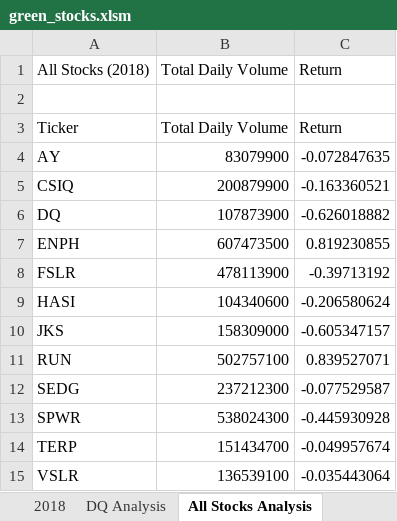
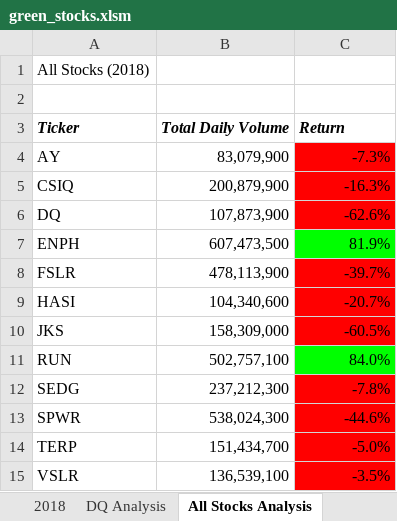
Before and after one commit to felixwong86/stock-analysis, an Excel workbook: green_stocks.xlsm, sheet All Stocks Analysis, drawn as a sheet; values as stored, in another font and other column widths than the file's, no borders; charts and pictures not drawn; the diff names each change by its address in the sheet, - before the commit and + after, or states it on an @@ line.

Commit message:
Add files via upload

```diff
--- a/green_stocks.xlsm (sheet All Stocks Analysis)
+++ b/green_stocks.xlsm (sheet All Stocks Analysis)
-B1 (Total Daily Volume): Total Daily Volume
+B1 (Total Daily Volume): (empty)
-C1 (Return): Return
+C1 (Return): (empty)
@@ A3:C3 bold: off → on, italic: off → on @@
-B4 (Total Daily Volume): 83079900
+B4 (Total Daily Volume): 83,079,900
-C4 (Return): -0.072847635
+C4 (Return): -7.3%
-C4:C6 fill: none
+C4:C6 fill: #FF0000
-B5 (Total Daily Volume): 200879900
+B5 (Total Daily Volume): 200,879,900
-C5 (Return): -0.163360521
+C5 (Return): -16.3%
-B6 (Total Daily Volume): 107873900
+B6 (Total Daily Volume): 107,873,900
-C6 (Return): -0.626018882
+C6 (Return): -62.6%
-B7 (Total Daily Volume): 607473500
+B7 (Total Daily Volume): 607,473,500
-C7 (Return): 0.819230855
+C7 (Return): 81.9%
-C7 fill: none
+C7 fill: #00FF00
-B8 (Total Daily Volume): 478113900
+B8 (Total Daily Volume): 478,113,900
-C8 (Return): -0.39713192
+C8 (Return): -39.7%
-C8:C10 fill: none
+C8:C10 fill: #FF0000
-B9 (Total Daily Volume): 104340600
+B9 (Total Daily Volume): 104,340,600
-C9 (Return): -0.206580624
+C9 (Return): -20.7%
-B10 (Total Daily Volume): 158309000
+B10 (Total Daily Volume): 158,309,000
-C10 (Return): -0.605347157
+C10 (Return): -60.5%
-B11 (Total Daily Volume): 502757100
+B11 (Total Daily Volume): 502,757,100
-C11 (Return): 0.839527071
+C11 (Return): 84.0%
-C11 fill: none
+C11 fill: #00FF00
-B12 (Total Daily Volume): 237212300
+B12 (Total Daily Volume): 237,212,300
-C12 (Return): -0.077529587
+C12 (Return): -7.8%
-C12:C15 fill: none
+C12:C15 fill: #FF0000
-B13 (Total Daily Volume): 538024300
+B13 (Total Daily Volume): 538,024,300
-C13 (Return): -0.445930928
+C13 (Return): -44.6%
-B14 (Total Daily Volume): 151434700
+B14 (Total Daily Volume): 151,434,700
-C14 (Return): -0.049957674
+C14 (Return): -5.0%
-B15 (Total Daily Volume): 136539100
+B15 (Total Daily Volume): 136,539,100
-C15 (Return): -0.035443064
+C15 (Return): -3.5%
```
Also changed, not shown: sheet DQ Analysis, sheet 2017, charts or pictures.
